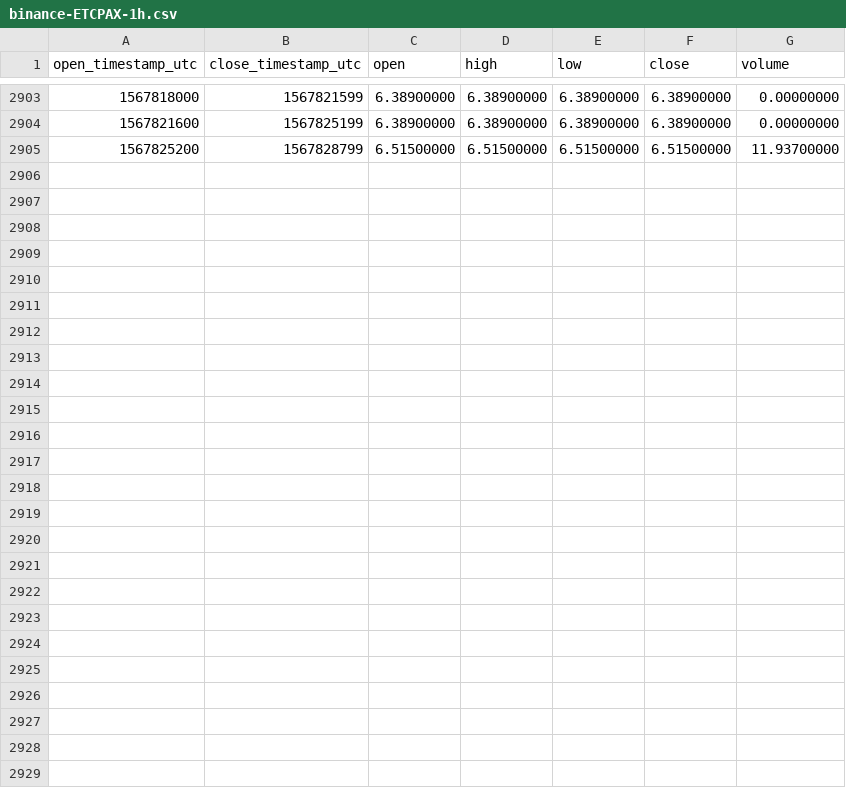
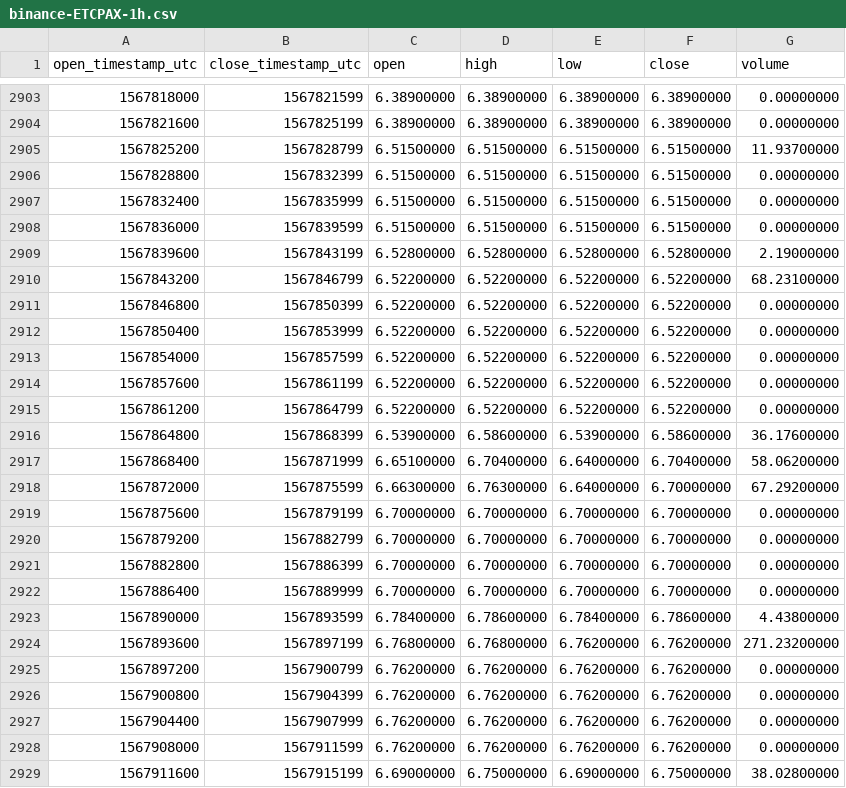
Before and after one commit to cryptobigbro/binance-ETCPAX, a CSV file: binance-ETCPAX-1h.csv, drawn as a sheet; only a part is shown, gaps mark what is left out.

Commit message:
Update OHLCV data.

```diff
--- a/binance-ETCPAX-1h.csv
+++ b/binance-ETCPAX-1h.csv
@@ -2905 +2905,25 @@ open_timestamp_utc,close_timestamp_utc,open,high,low,close,volume
 1567825200,1567828799,6.51500000,6.51500000,6.51500000,6.51500000,11.93700000
+1567828800,1567832399,6.51500000,6.51500000,6.51500000,6.51500000,0.00000000
+1567832400,1567835999,6.51500000,6.51500000,6.51500000,6.51500000,0.00000000
+1567836000,1567839599,6.51500000,6.51500000,6.51500000,6.51500000,0.00000000
+1567839600,1567843199,6.52800000,6.52800000,6.52800000,6.52800000,2.19000000
+1567843200,1567846799,6.52200000,6.52200000,6.52200000,6.52200000,68.23100000
+1567846800,1567850399,6.52200000,6.52200000,6.52200000,6.52200000,0.00000000
+1567850400,1567853999,6.52200000,6.52200000,6.52200000,6.52200000,0.00000000
+1567854000,1567857599,6.52200000,6.52200000,6.52200000,6.52200000,0.00000000
+1567857600,1567861199,6.52200000,6.52200000,6.52200000,6.52200000,0.00000000
+1567861200,1567864799,6.52200000,6.52200000,6.52200000,6.52200000,0.00000000
+1567864800,1567868399,6.53900000,6.58600000,6.53900000,6.58600000,36.17600000
+1567868400,1567871999,6.65100000,6.70400000,6.64000000,6.70400000,58.06200000
+1567872000,1567875599,6.66300000,6.76300000,6.64000000,6.70000000,67.29200000
+1567875600,1567879199,6.70000000,6.70000000,6.70000000,6.70000000,0.00000000
+1567879200,1567882799,6.70000000,6.70000000,6.70000000,6.70000000,0.00000000
+1567882800,1567886399,6.70000000,6.70000000,6.70000000,6.70000000,0.00000000
+1567886400,1567889999,6.70000000,6.70000000,6.70000000,6.70000000,0.00000000
+1567890000,1567893599,6.78400000,6.78600000,6.78400000,6.78600000,4.43800000
+1567893600,1567897199,6.76800000,6.76800000,6.76200000,6.76200000,271.23200000
+1567897200,1567900799,6.76200000,6.76200000,6.76200000,6.76200000,0.00000000
+1567900800,1567904399,6.76200000,6.76200000,6.76200000,6.76200000,0.00000000
+1567904400,1567907999,6.76200000,6.76200000,6.76200000,6.76200000,0.00000000
+1567908000,1567911599,6.76200000,6.76200000,6.76200000,6.76200000,0.00000000
+1567911600,1567915199,6.69000000,6.75000000,6.69000000,6.75000000,38.02800000
```
Also changed, not shown: binance-ETCPAX-1d.csv.
